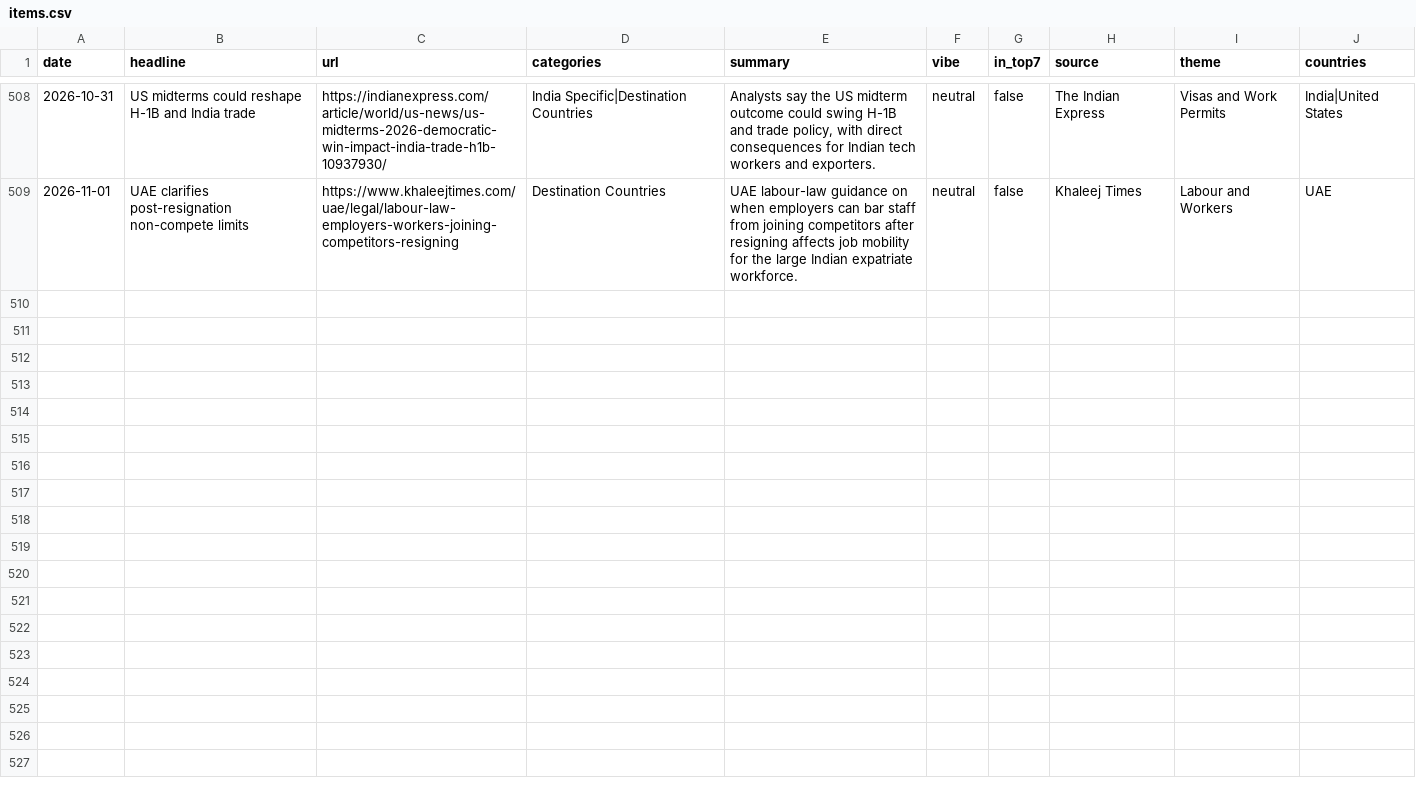
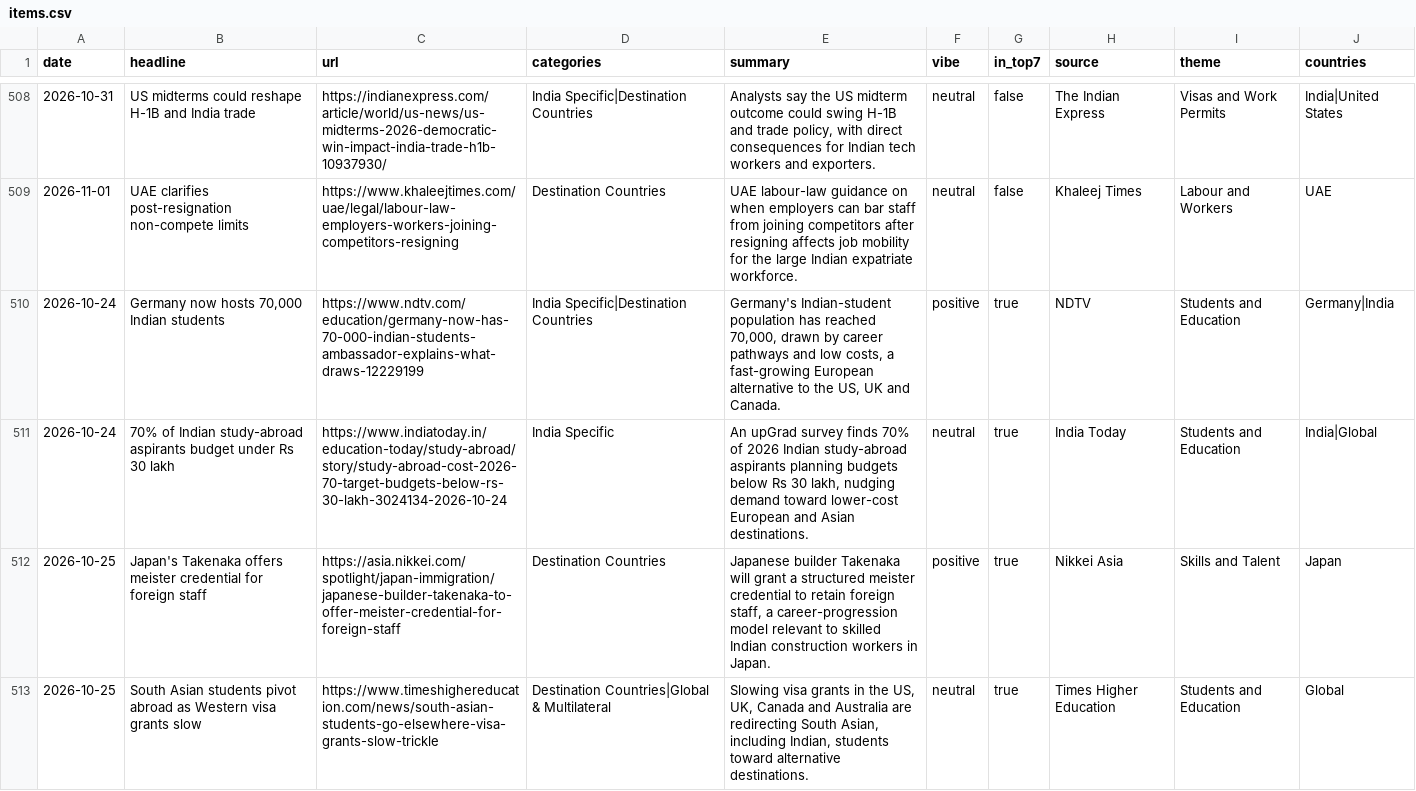
Before and after one commit to tharunkm-104/gati-gsm-news-tracker, a CSV file: data/items.csv, drawn as a sheet; only a part is shown, gaps mark what is left out.

```diff
--- a/data/items.csv
+++ b/data/items.csv
@@ -509 +509,5 @@ date,headline,url,categories,summary,vibe,in_top7,source,theme,countries
 2026-11-01,UAE clarifies post-resignation non-compete limits,https://www.khaleejtimes.com/uae/legal/labour-law-employers-workers-joining-competitors-resigning,Destination Countries,UAE labour-law guidance on when employers can bar staff from joining competitors after resigning affects job mobility for the large Indian expatriate workforce.,neutral,false,Khaleej Times,Labour and Workers,UAE
+2026-10-24,"Germany now hosts 70,000 Indian students",https://www.ndtv.com/education/germany-now-has-70-000-indian-students-ambassador-explains-what-draws-12229199,India Specific|Destination Countries,"Germany's Indian-student population has reached 70,000, drawn by career pathways and low costs, a fast-growing European alternative to the US, UK and Canada.",positive,true,NDTV,Students and Education,Germany|India
+2026-10-24,70% of Indian study-abroad aspirants budget under Rs 30 lakh,https://www.indiatoday.in/education-today/study-abroad/story/study-abroad-cost-2026-70-target-budgets-below-rs-30-lakh-3024134-2026-10-24,India Specific,"An upGrad survey finds 70% of 2026 Indian study-abroad aspirants planning budgets below Rs 30 lakh, nudging demand toward lower-cost European and Asian destinations.",neutral,true,India Today,Students and Education,India|Global
+2026-10-25,Japan's Takenaka offers meister credential for foreign staff,https://asia.nikkei.com/spotlight/japan-immigration/japanese-builder-takenaka-to-offer-meister-credential-for-foreign-staff,Destination Countries,"Japanese builder Takenaka will grant a structured meister credential to retain foreign staff, a career-progression model relevant to skilled Indian construction workers in Japan.",positive,true,Nikkei Asia,Skills and Talent,Japan
+2026-10-25,South Asian students pivot abroad as Western visa grants slow,https://www.timeshighereducation.com/news/south-asian-students-go-elsewhere-visa-grants-slow-trickle,Destination Countries|Global & Multilateral,"Slowing visa grants in the US, UK, Canada and Australia are redirecting South Asian, including Indian, students toward alternative destinations.",neutral,true,Times Higher Education,Students and Education,Global
```
Also changed, not shown: 1 other file.
